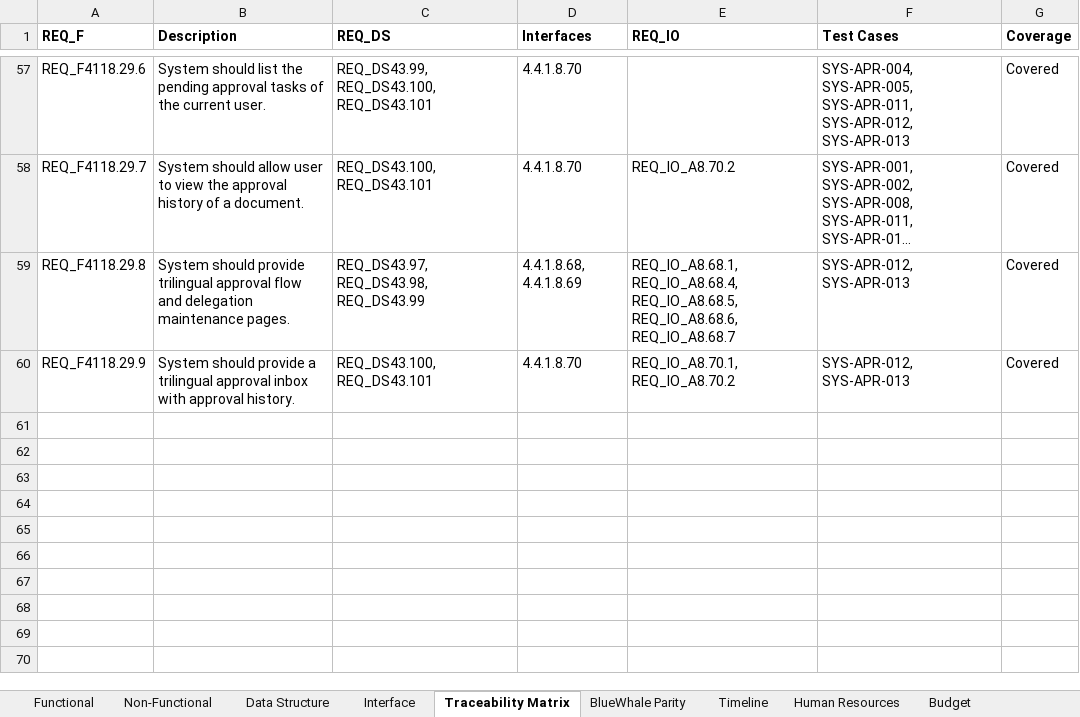
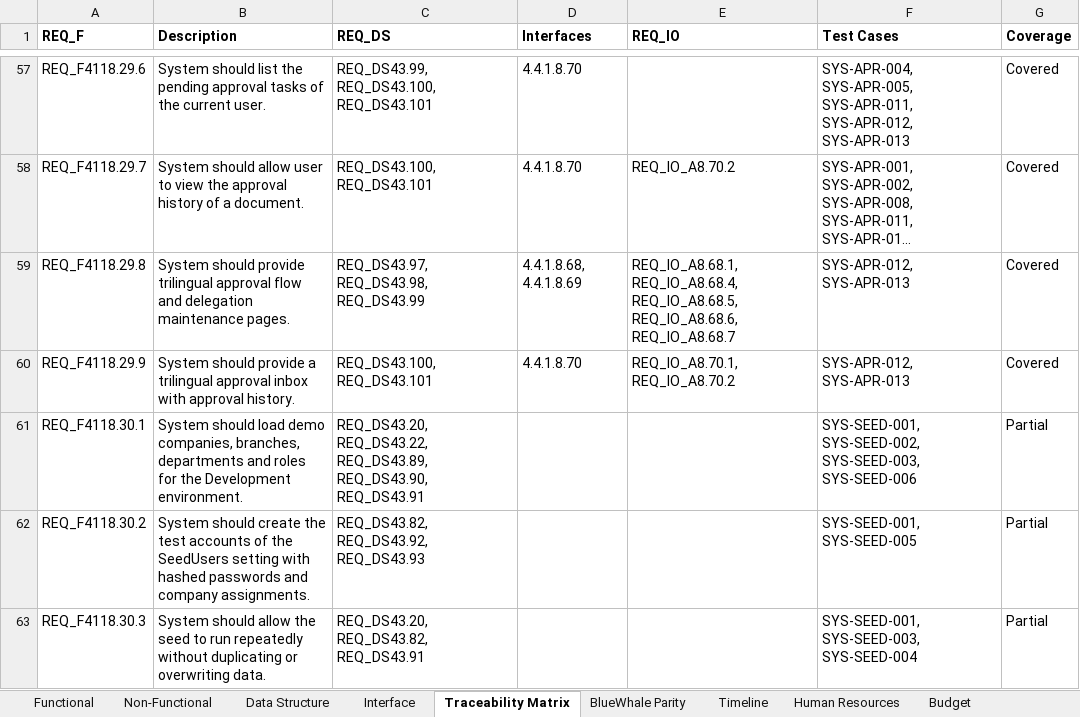
Before and after one commit to snowwhite10/MyERP, an Excel workbook: docs/99-output/MyERP_Requirements.xlsx, sheet Traceability Matrix, drawn as a sheet; only a part is shown, gaps mark what is left out; long unchanged cells end in …; values as stored, in another font and other column widths than the file's, no borders; the diff names each change by its address in the sheet, - before the commit and + after, or states it on an @@ line.

```diff
--- a/docs/99-output/MyERP_Requirements.xlsx (sheet Traceability Matrix)
+++ b/docs/99-output/MyERP_Requirements.xlsx (sheet Traceability Matrix)
+row 61: REQ_F4118.30.1 | System should load demo companies, branches, departments and roles for the Development environment. | REQ_DS43.20, REQ_DS43.22, REQ_DS43.89, REQ_DS43.90, REQ_DS43.91 |  |  | SYS-SEED-001, SYS-SEED-002, SYS-SEED-003, SYS-SEED-006 | Partial
+row 62: REQ_F4118.30.2 | System should create the test accounts of the SeedUsers setting with hashed passwords and company assignments. | REQ_DS43.82, REQ_DS43.92, REQ_DS43.93 |  |  | SYS-SEED-001, SYS-SEED-005 | Partial
+row 63: REQ_F4118.30.3 | System should allow the seed to run repeatedly without duplicating or overwriting data. | REQ_DS43.20, REQ_DS43.82, REQ_DS43.91 |  |  | SYS-SEED-001, SYS-SEED-003, SYS-SEED-004 | Partial
```
Also changed, not shown: sheet Functional, sheet Data Structure, 16 other files.
